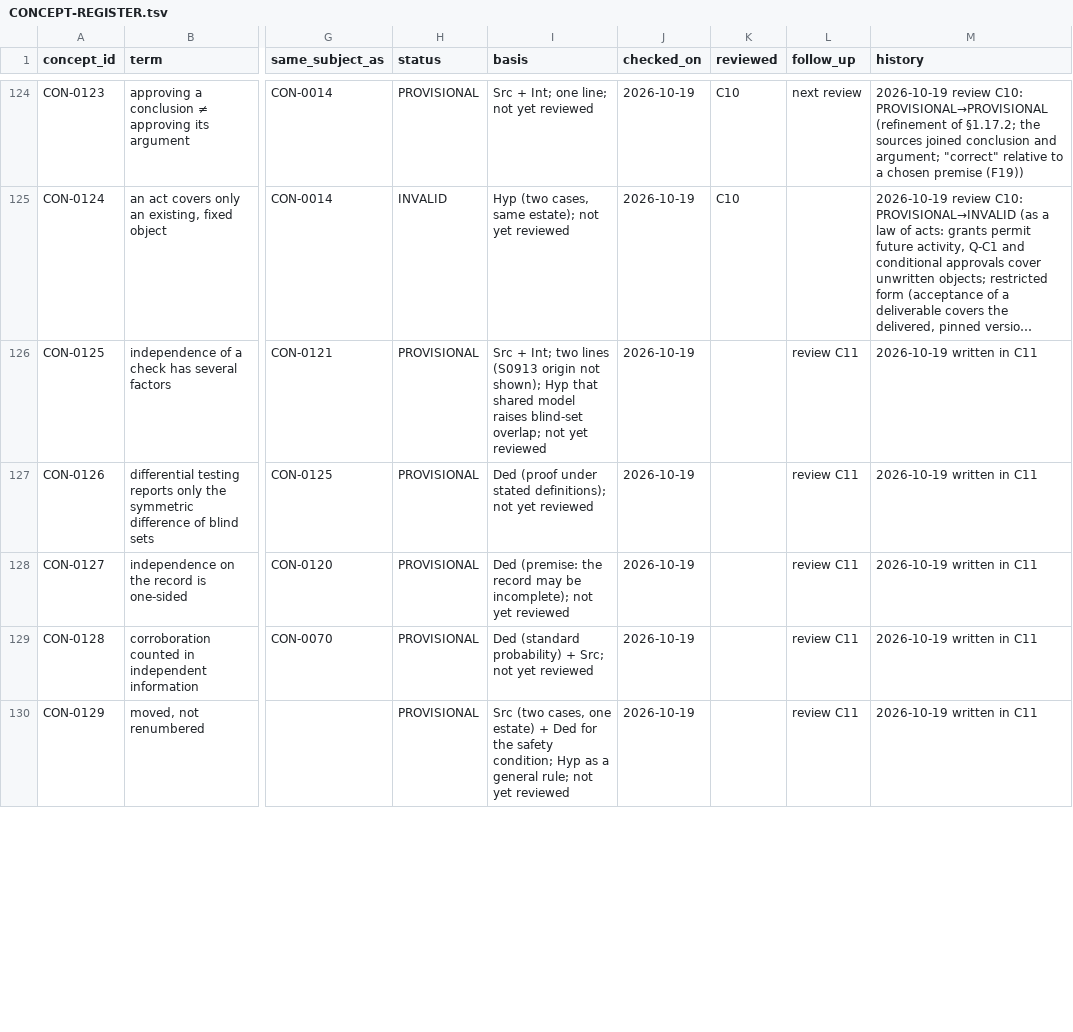
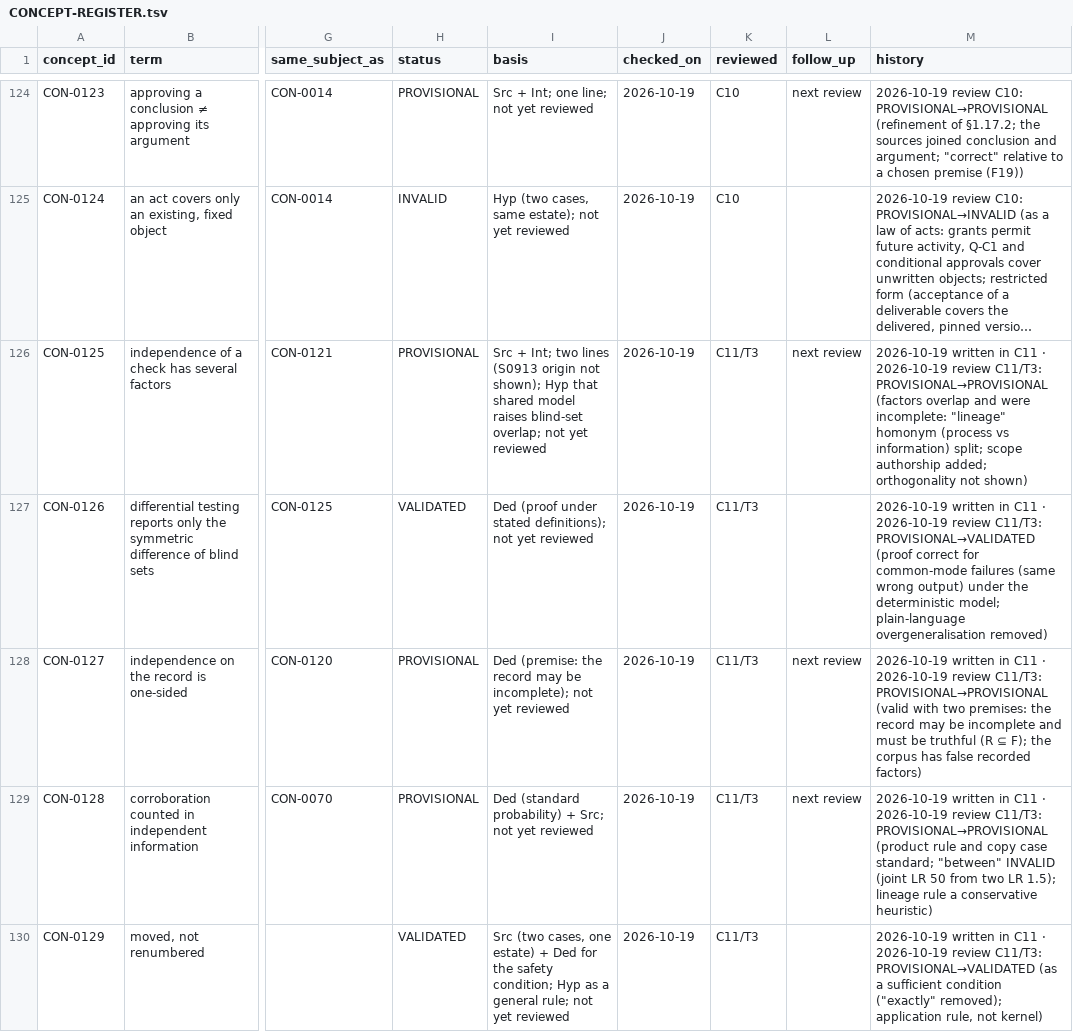
Before and after one commit to dr-roshyara/nrna1, a TSV file: docs/knowledgeos/knowlegeos_manual_theory_20261018/06-theory/CONCEPT-REGISTER.tsv, drawn as a sheet; only a part is shown, gaps mark what is left out; long unchanged cells end in …; the diff covers the shown part only; the diff names each change by its address in the sheet, - before the commit and + after, or states it on an @@ line.

```diff
--- a/docs/knowledgeos/knowlegeos_manual_theory_20261018/06-theory/CONCEPT-REGISTER.tsv
+++ b/docs/knowledgeos/knowlegeos_manual_theory_20261018/06-theory/CONCEPT-REGISTER.tsv
-K126:K130 (reviewed): (empty)
+K126:K130 (reviewed): C11/T3
-L126 (follow_up): review C11
+L126 (follow_up): next review
-M126 (history): …in C11
+M126 (history): …in C11 · 2026-10-19 review C11/T3: PROVISIONAL→PROVISIONAL (factors overlap and were incomplete: "lineage" homonym (process vs information) split; scope authorship added; orthogonality not shown)
-H127 (status): PROVISIONAL
+H127 (status): VALIDATED
-L127 (follow_up): review C11
+L127 (follow_up): (empty)
-M127 (history): …in C11
+M127 (history): …in C11 · 2026-10-19 review C11/T3: PROVISIONAL→VALIDATED (proof correct for common-mode failures (same wrong output) under the deterministic model; plain-language overgeneralisation removed)
-L128:L129 (follow_up): review C11
+L128:L129 (follow_up): next review
-M128 (history): …in C11
+M128 (history): …in C11 · 2026-10-19 review C11/T3: PROVISIONAL→PROVISIONAL (valid with two premises: the record may be incomplete and must be truthful (R ⊆ F); the corpus has false recorded factors)
-M129 (history): …in C11
+M129 (history): …in C11 · 2026-10-19 review C11/T3: PROVISIONAL→PROVISIONAL (product rule and copy case standard; "between" INVALID (joint LR 50 from two LR 1.5); lineage rule a conservative heuristic)
-H130 (status): PROVISIONAL
+H130 (status): VALIDATED
-L130 (follow_up): review C11
+L130 (follow_up): (empty)
-M130 (history): …in C11
+M130 (history): …in C11 · 2026-10-19 review C11/T3: PROVISIONAL→VALIDATED (as a sufficient condition ("exactly" removed); application rule, not kernel)
```
Also changed, not shown: 17 edited cells elsewhere in this file, 11 other files.
